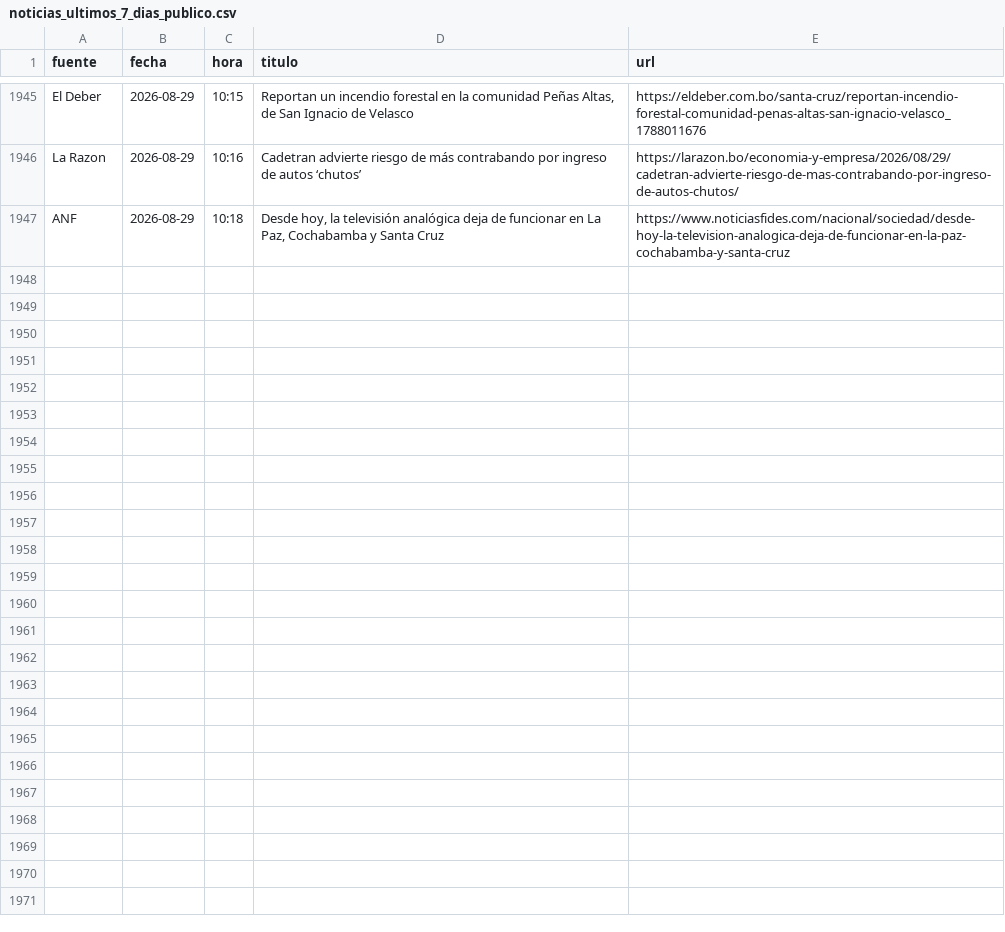
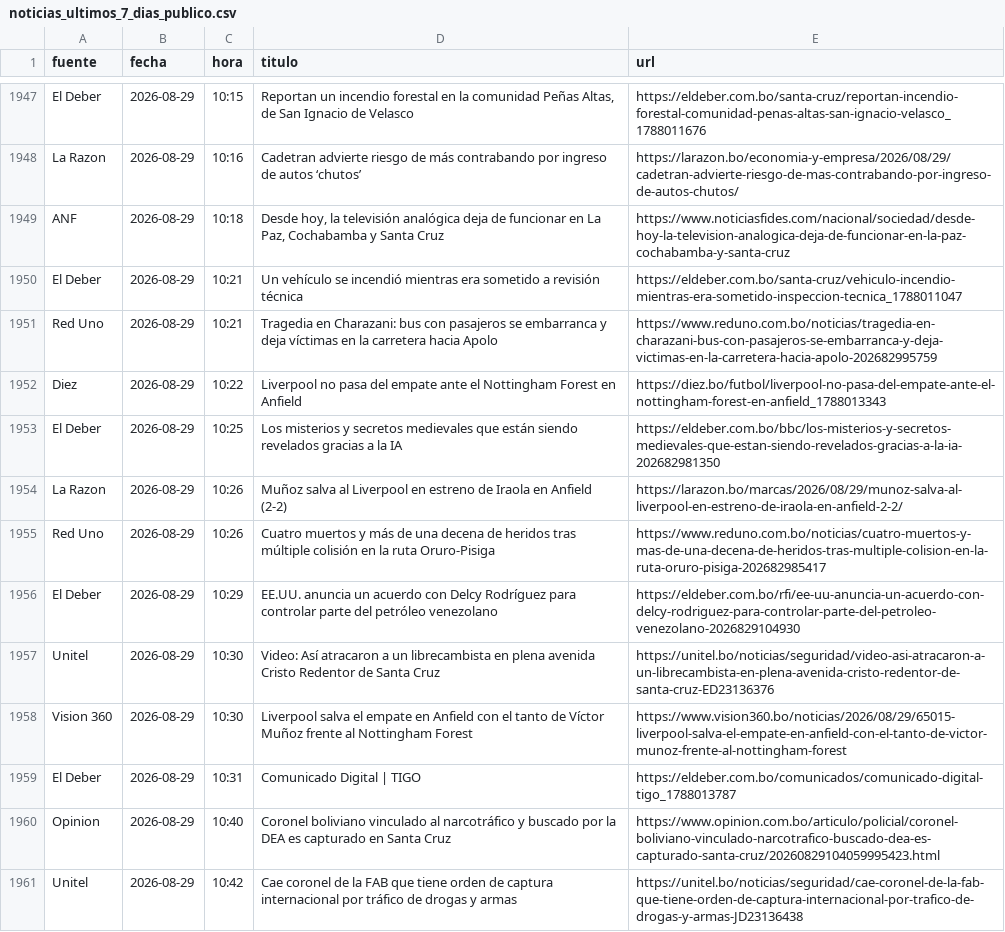
Before and after one commit to BohozX/Indices-de-Incertidumbre, a CSV file: noticias_ultimos_7_dias_publico.csv, drawn as a sheet; only a part is shown, gaps mark what is left out; the diff covers the shown part only; the diff names each change by its address in the sheet, - before the commit and + after, or states it on an @@ line.

```diff
--- a/noticias_ultimos_7_dias_publico.csv
+++ b/noticias_ultimos_7_dias_publico.csv
+row 1950: El Deber | 2026-08-29 | 10:21 | Un vehículo se incendió mientras era sometido a revisión técnica | https://eldeber.com.bo/santa-cruz/vehiculo-incendio-mientras-era-sometido-inspeccion-tecnica_1788011047
+row 1951: Red Uno | 2026-08-29 | 10:21 | Tragedia en Charazani: bus con pasajeros se embarranca y deja víctimas en la carretera hacia Apolo | https://www.reduno.com.bo/noticias/tragedia-en-charazani-bus-con-pasajeros-se-embarranca-y-deja-victimas-en-la-carretera-hacia-apolo-202682995759
+row 1952: Diez | 2026-08-29 | 10:22 | Liverpool no pasa del empate ante el Nottingham Forest en Anfield | https://diez.bo/futbol/liverpool-no-pasa-del-empate-ante-el-nottingham-forest-en-anfield_1788013343
+row 1953: El Deber | 2026-08-29 | 10:25 | Los misterios y secretos medievales que están siendo revelados gracias a la IA | https://eldeber.com.bo/bbc/los-misterios-y-secretos-medievales-que-estan-siendo-revelados-gracias-a-la-ia-202682981350
+row 1954: La Razon | 2026-08-29 | 10:26 | Muñoz salva al Liverpool en estreno de Iraola en Anfield (2-2) | https://larazon.bo/marcas/2026/08/29/munoz-salva-al-liverpool-en-estreno-de-iraola-en-anfield-2-2/
+row 1955: Red Uno | 2026-08-29 | 10:26 | Cuatro muertos y más de una decena de heridos tras múltiple colisión en la ruta Oruro-Pisiga | https://www.reduno.com.bo/noticias/cuatro-muertos-y-mas-de-una-decena-de-heridos-tras-multiple-colision-en-la-ruta-oruro-pisiga-202682985417
+row 1956: El Deber | 2026-08-29 | 10:29 | EE.UU. anuncia un acuerdo con Delcy Rodríguez para controlar parte del petróleo venezolano | https://eldeber.com.bo/rfi/ee-uu-anuncia-un-acuerdo-con-delcy-rodriguez-para-controlar-parte-del-petroleo-venezolano-2026829104930
+row 1957: Unitel | 2026-08-29 | 10:30 | Video: Así atracaron a un librecambista en plena avenida Cristo Redentor de Santa Cruz | https://unitel.bo/noticias/seguridad/video-asi-atracaron-a-un-librecambista-en-plena-avenida-cristo-redentor-de-santa-cruz-ED23136376
+row 1958: Vision 360 | 2026-08-29 | 10:30 | Liverpool salva el empate en Anfield con el tanto de Víctor Muñoz frente al Nottingham Forest | https://www.vision360.bo/noticias/2026/08/29/65015-liverpool-salva-el-empate-en-anfield-con-el-tanto-de-victor-munoz-frente-al-nottingham-forest
+row 1959: El Deber | 2026-08-29 | 10:31 | Comunicado Digital | TIGO | https://eldeber.com.bo/comunicados/comunicado-digital-tigo_1788013787
+row 1960: Opinion | 2026-08-29 | 10:40 | Coronel boliviano vinculado al narcotráfico y buscado por la DEA es capturado en Santa Cruz | https://www.opinion.com.bo/articulo/policial/coronel-boliviano-vinculado-narcotrafico-buscado-dea-es-capturado-santa-cruz/20260829104059995423.html
+row 1961: Unitel | 2026-08-29 | 10:42 | Cae coronel de la FAB que tiene orden de captura internacional por tráfico de drogas y armas | https://unitel.bo/noticias/seguridad/cae-coronel-de-la-fab-que-tiene-orden-de-captura-internacional-por-trafico-de-drogas-y-armas-JD23136438
```
Also changed, not shown: 13 added rows and 4 edited cells elsewhere in this file, 1 other file.
